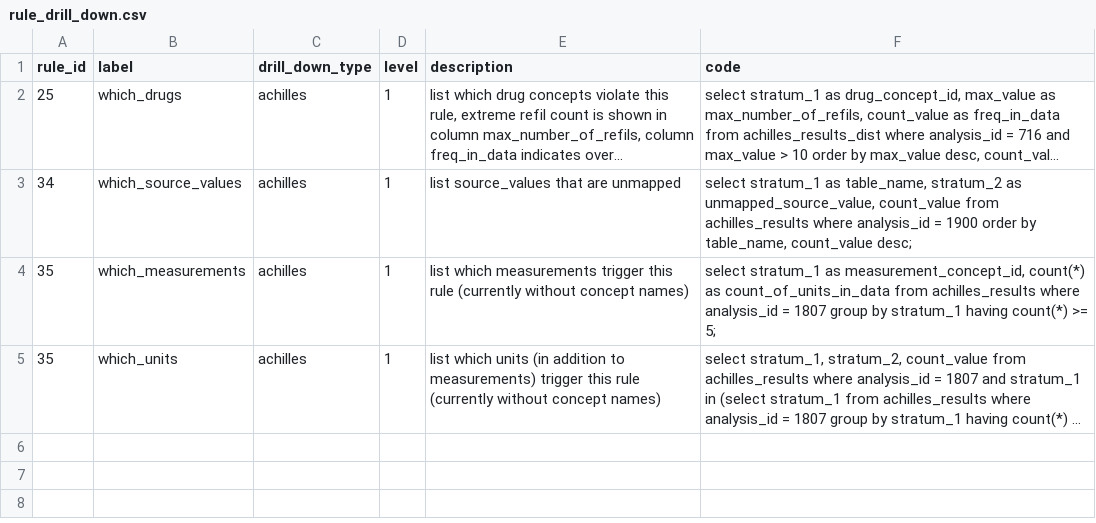
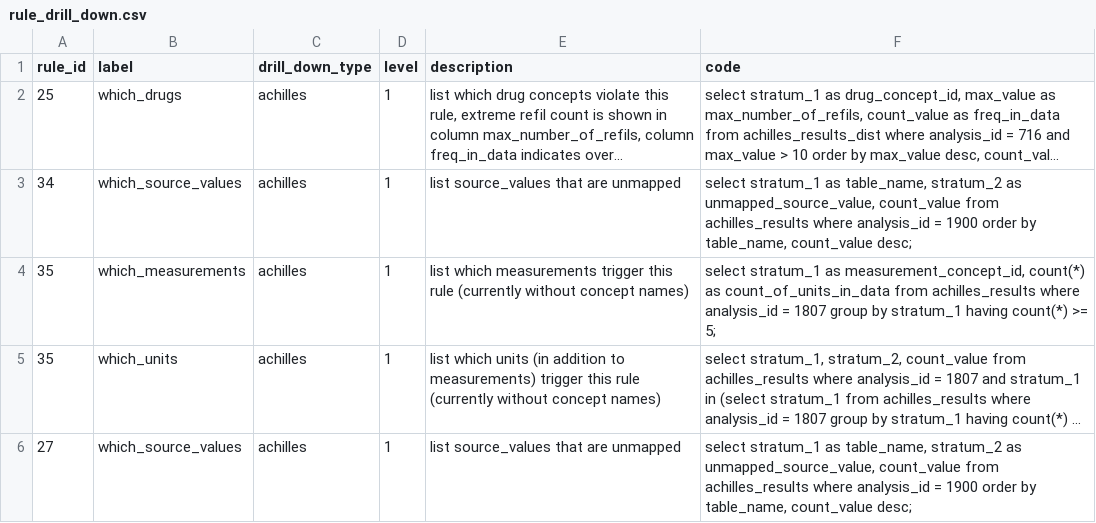
Before and after one commit to OHDSI/Achilles, a CSV file: inst/csv/rule_drill_down.csv, drawn as a sheet; long unchanged cells end in …; the diff names each change by its address in the sheet, - before the commit and + after, or states it on an @@ line.

```diff
--- a/inst/csv/rule_drill_down.csv
+++ b/inst/csv/rule_drill_down.csv
+row 6: 27 | which_source_values | achilles | 1 | list source_values that are unmapped | select stratum_1 as table_name, stratum_2 as unmapped_source_value, count_value from achilles_results where analysis_id = 1900 order by table_name, count_value desc;
```
Also changed, not shown: 2 other files.
